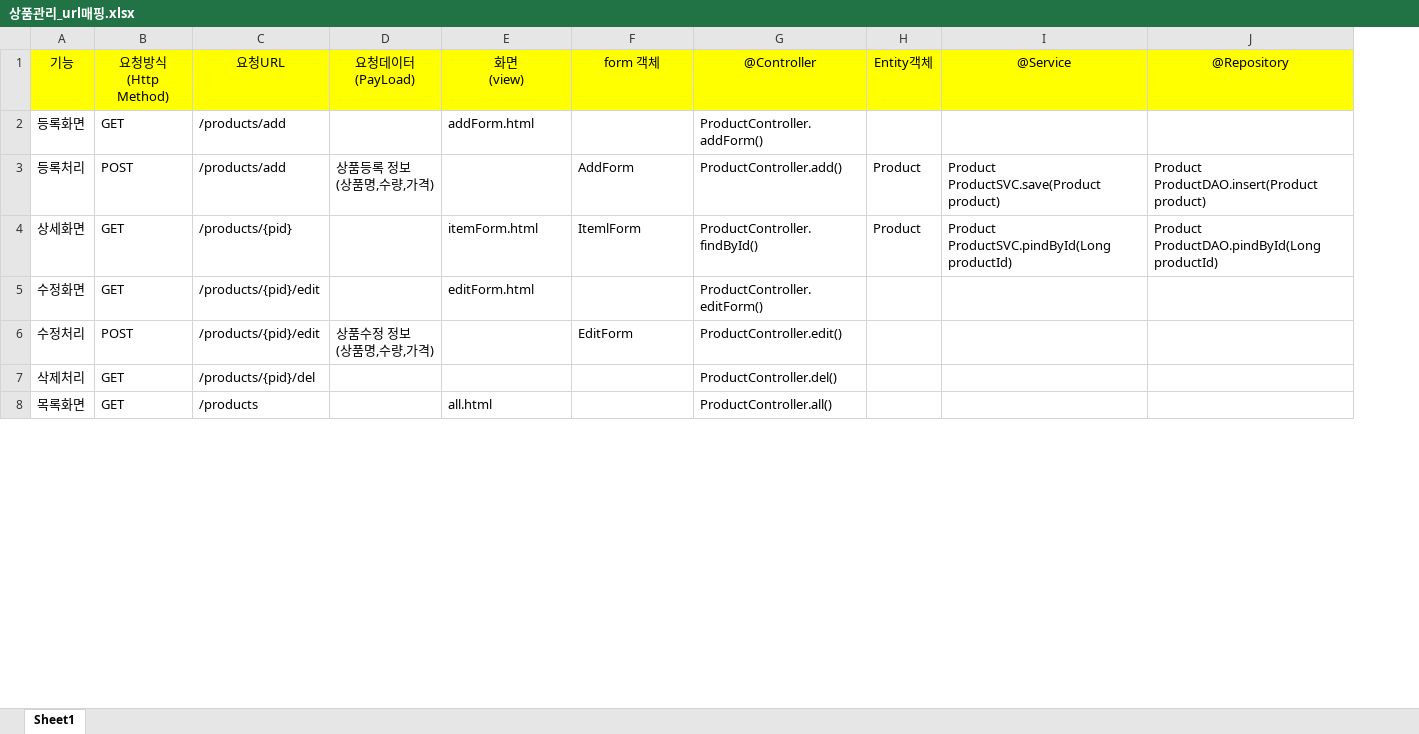
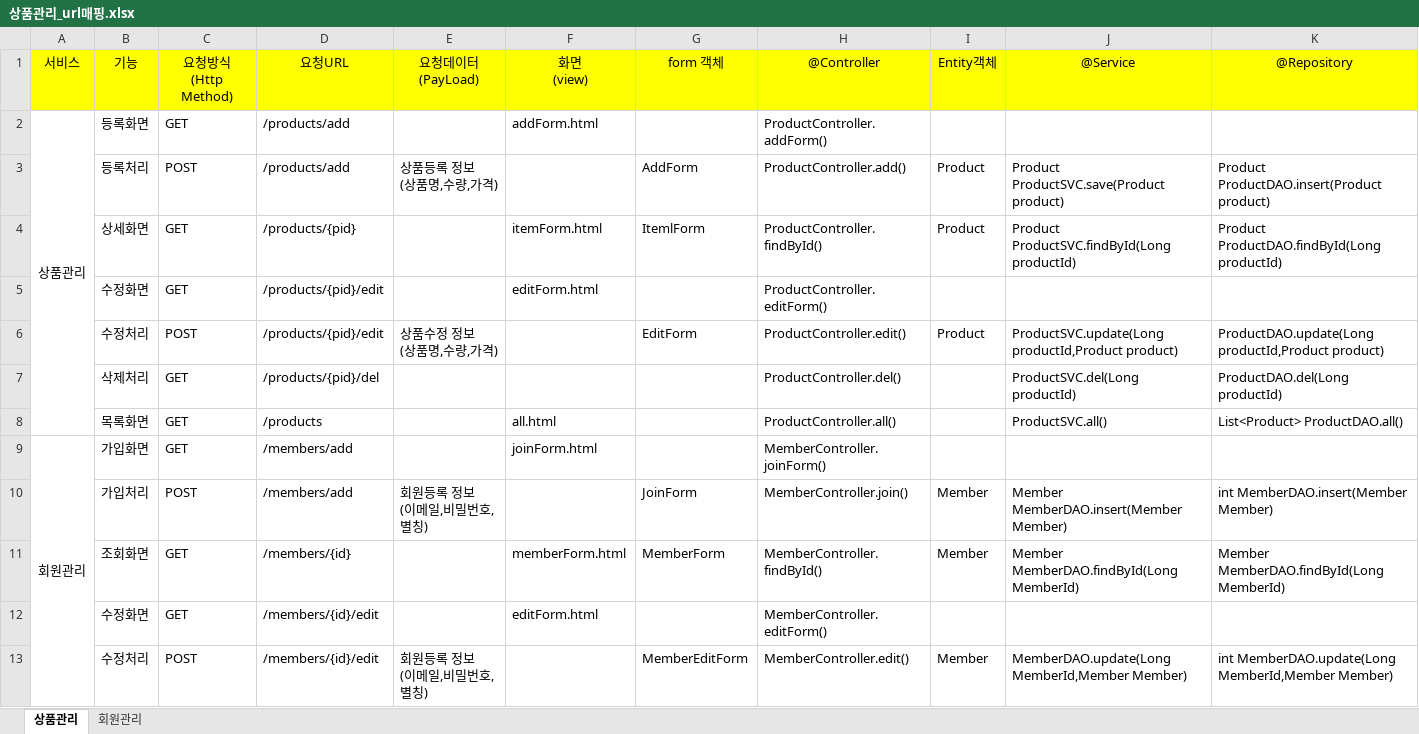
Before and after one commit to bakzh/myapp3, an Excel workbook: doc/상품관리_url매핑.xlsx, sheet 상품관리, drawn as a sheet; only a part is shown; values as stored, in another font and other column widths than the file's, no borders; addresses are those after the commit; ↵ is a line break in a cell; the diff covers the shown part only; the diff names each change by its address in the sheet, - before the commit and + after, or states it on an @@ line.

```diff
--- a/doc/상품관리_url매핑.xlsx (sheet 상품관리)
+++ b/doc/상품관리_url매핑.xlsx (sheet 상품관리)
-sheet tab: Sheet1
+sheet tab: 상품관리
+sheet tab: 회원관리
+column A, rows 1-2: 서비스 | 상품관리
-J4: Product ProductSVC.pindById(Long productId)
+J4: Product ProductSVC.findById(Long productId)
-K4: Product ProductDAO.pindById(Long productId)
+K4: Product ProductDAO.findById(Long productId)
-I6: (empty)
+I6: Product
-J6: (empty)
+J6: ProductSVC.update(Long productId,Product product)
-K6: (empty)
+K6: ProductDAO.update(Long productId,Product product)
-J7: (empty)
+J7: ProductSVC.del(Long productId)
-K7: (empty)
+K7: ProductDAO.del(Long productId)
-J8: (empty)
+J8: ProductSVC.all()
-K8: (empty)
+K8: List<Product> ProductDAO.all()
+row 9: 회원관리 | 가입화면 | GET | /members/add |  | joinForm.html |  | MemberController.joinForm()
+row 10:  | 가입처리 | POST | /members/add | 회원등록 정보 ↵ (이메일,비밀번호,별칭) |  | JoinForm | MemberController.join() | Member | Member MemberDAO.insert(Member Member) | int MemberDAO.insert(Member Member)
+row 11:  | 조회화면 | GET | /members/{id} |  | memberForm.html | MemberForm | MemberController.findById() | Member | Member MemberDAO.findById(Long MemberId) | Member MemberDAO.findById(Long MemberId)
+row 12:  | 수정화면 | GET | /members/{id}/edit |  | editForm.html |  | MemberController.editForm()
+row 13:  | 수정처리 | POST | /members/{id}/edit | 회원등록 정보 ↵ (이메일,비밀번호,별칭) |  | MemberEditForm | MemberController.edit() | Member | MemberDAO.update(Long MemberId,Member Member) | int MemberDAO.update(Long MemberId,Member Member)
```
Also changed, not shown: 11 added rows elsewhere in this sheet, 9 other files.
